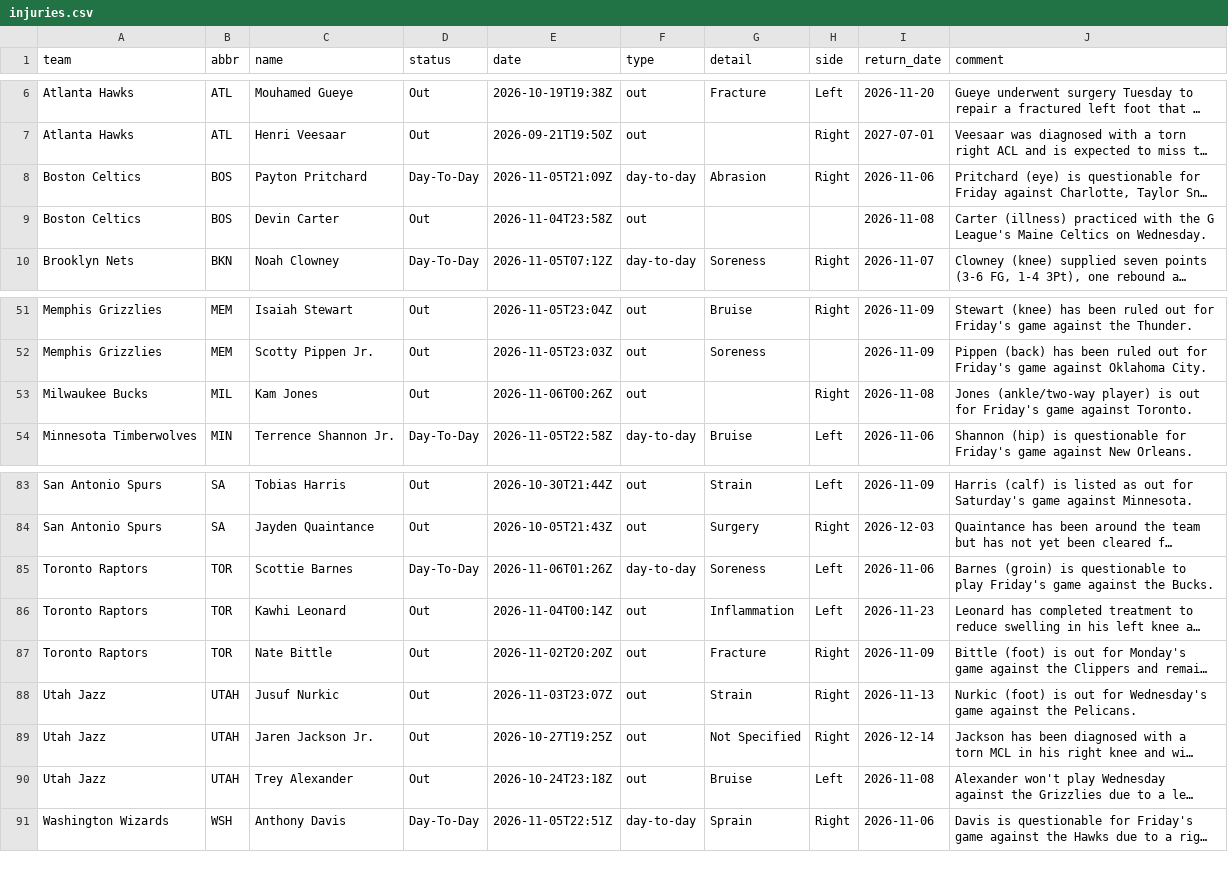
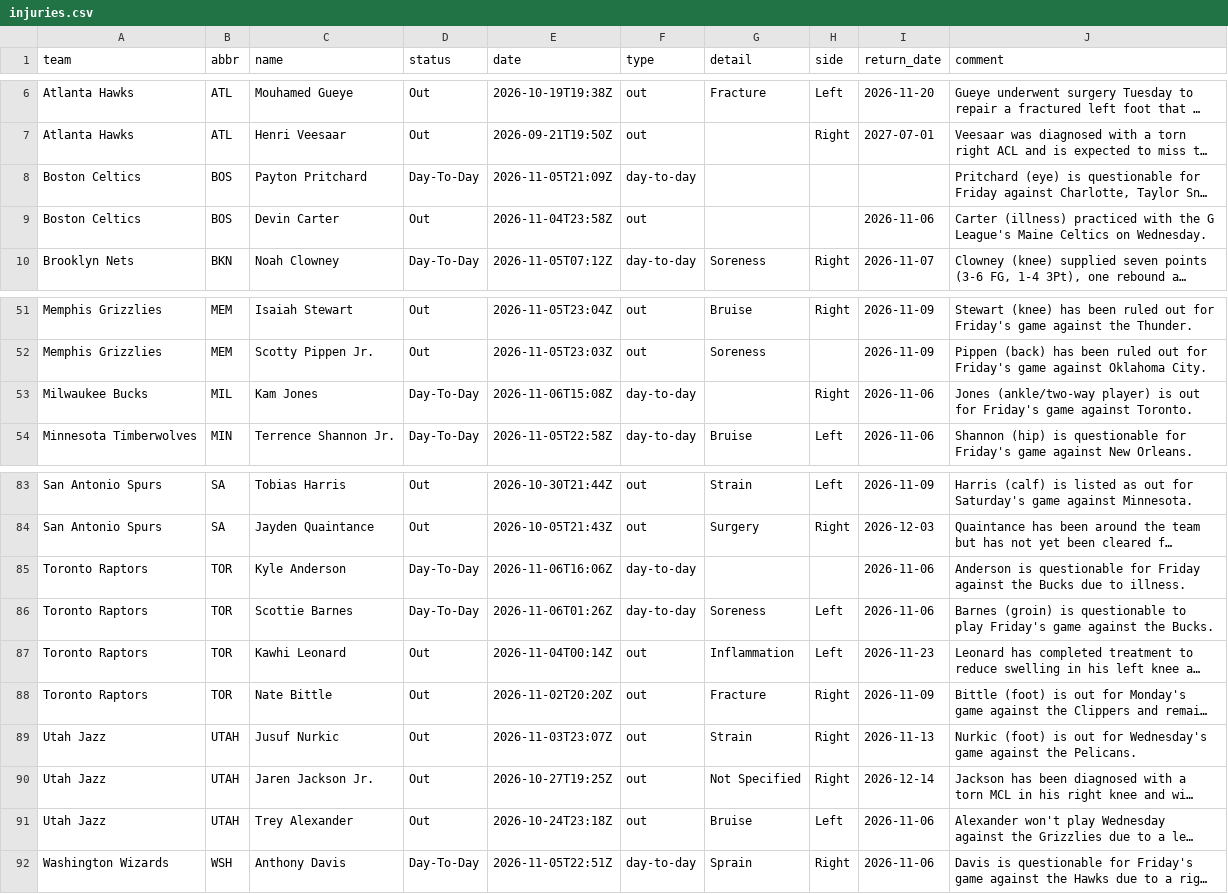
Before and after one commit to jvector26/JIMBO, a CSV file: live/2026/injuries.csv, drawn as a sheet; only a part is shown, gaps mark what is left out; long unchanged cells end in …; addresses are those after the commit; the diff names each change by its address in the sheet, - before the commit and + after, or states it on an @@ line.

```diff
--- a/live/2026/injuries.csv
+++ b/live/2026/injuries.csv
-G8 (detail): Abrasion
+G8 (detail): (empty)
-H8 (side): Right
+H8 (side): (empty)
-I8 (return_date): 2026-11-06
+I8 (return_date): (empty)
-I9 (return_date): 2026-11-08
+I9 (return_date): 2026-11-06
-D53 (status): Out
+D53 (status): Day-To-Day
-E53 (date): 2026-11-06T00:26Z
+E53 (date): 2026-11-06T15:08Z
-F53 (type): out
+F53 (type): day-to-day
-I53 (return_date): 2026-11-08
+I53 (return_date): 2026-11-06
+row 85: Toronto Raptors | TOR | Kyle Anderson | Day-To-Day | 2026-11-06T16:06Z | day-to-day |  |  | 2026-11-06 | Anderson is questionable for Friday against the Bucks due to illness.
-I91 (return_date): 2026-11-08
+I91 (return_date): 2026-11-06
```
Also changed, not shown: live/2026/odds/20261106.csv, live/2026/pregame.csv, 3 other files.
